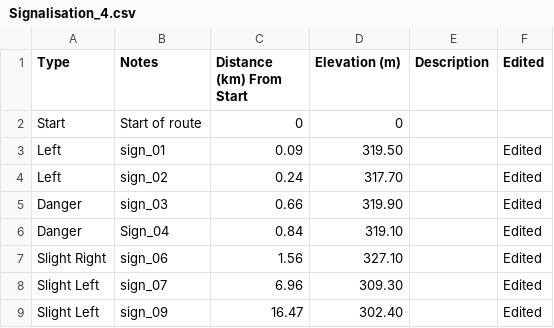
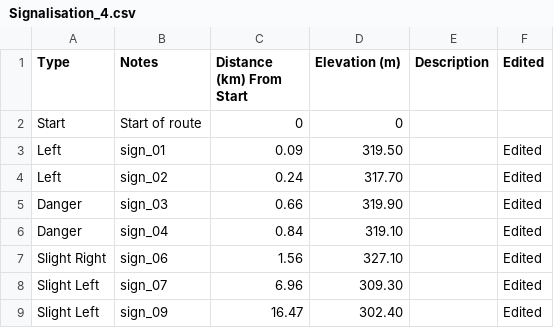
Before and after one commit to TourAbitibi/guide2024, a CSV file: gpx/input/Signalisation_4.csv, drawn as a sheet; only a part is shown.

Commit message:
Compil guide organisateur post signalisation etape 4 - prise 2

```diff
--- a/gpx/input/Signalisation_4.csv
+++ b/gpx/input/Signalisation_4.csv
@@ -5,3 +5,3 @@ Left,sign_02,0.24,317.70,,Edited
 Danger,sign_03,0.66,319.90,,Edited
-Danger,Sign_04,0.84,319.10,,Edited
+Danger,sign_04,0.84,319.10,,Edited
 Slight Right,sign_06,1.56,327.10,,Edited
```
Also changed, not shown: 13 other files.
